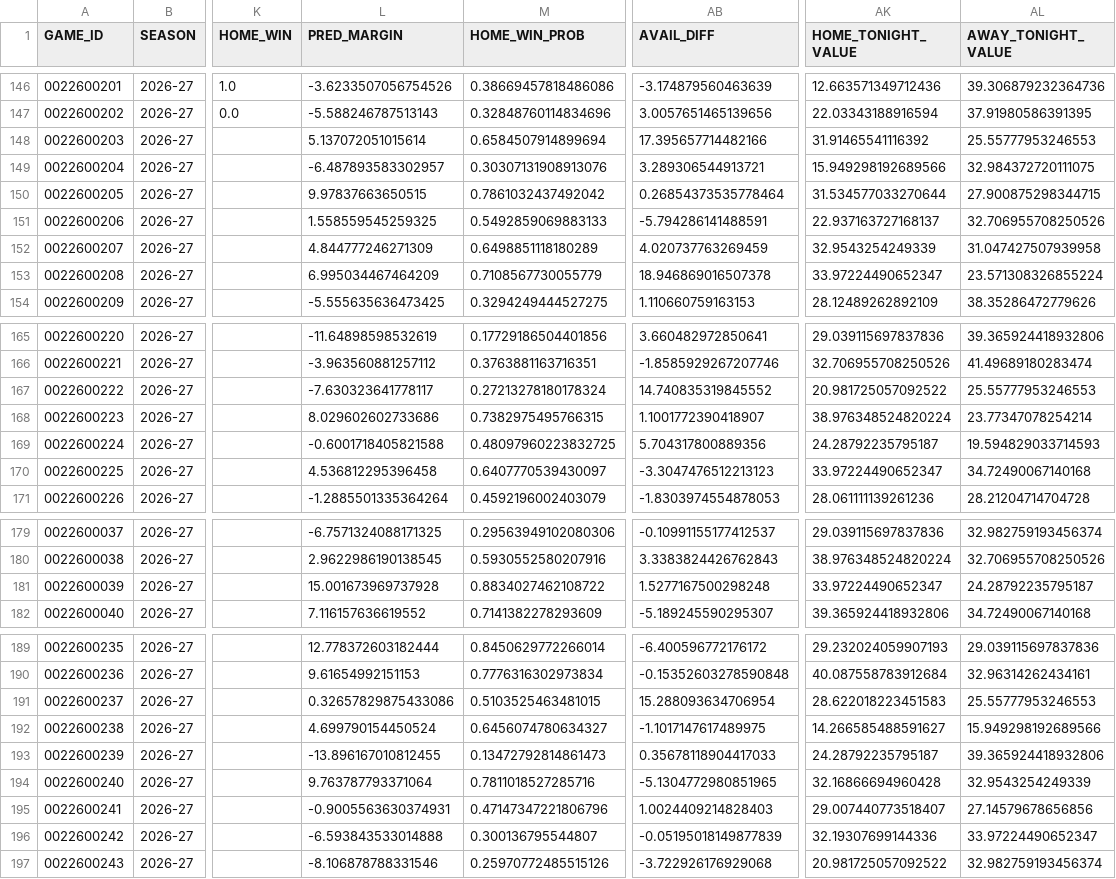
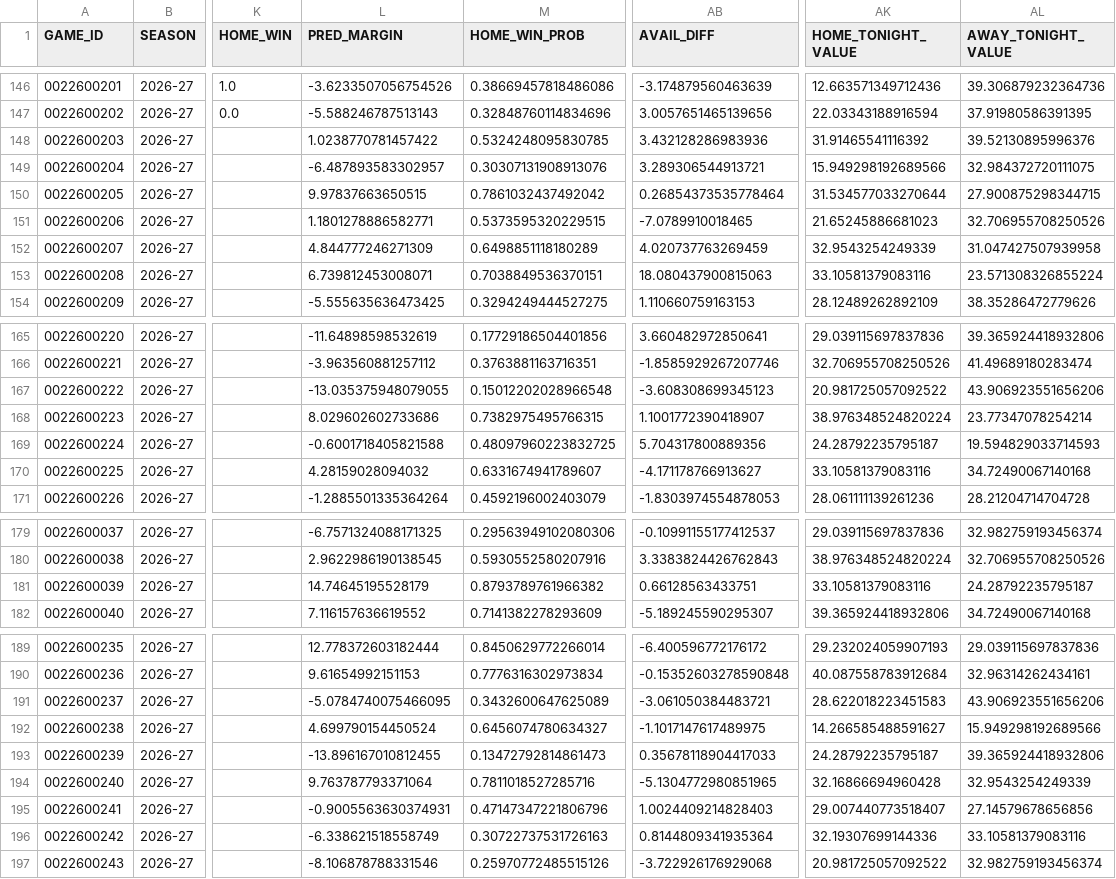
Before and after one commit to tsetan13821/NBAAnalyticsProject, a CSV file: data/processed/game_predictions.csv, drawn as a sheet; only a part is shown, gaps mark what is left out; the diff names each change by its address in the sheet, - before the commit and + after, or states it on an @@ line.

```diff
--- a/data/processed/game_predictions.csv
+++ b/data/processed/game_predictions.csv
-L148 (PRED_MARGIN): 5.137072051015614
+L148 (PRED_MARGIN): 1.0238770781457422
-M148 (HOME_WIN_PROB): 0.6584507914899694
+M148 (HOME_WIN_PROB): 0.5324248095830785
-AB148 (AVAIL_DIFF): 17.395657714482166
+AB148 (AVAIL_DIFF): 3.432128286983936
-AL148 (AWAY_TONIGHT_VALUE): 25.55777953246553
+AL148 (AWAY_TONIGHT_VALUE): 39.52130895996376
-L151 (PRED_MARGIN): 1.558559545259325
+L151 (PRED_MARGIN): 1.1801278886582771
-M151 (HOME_WIN_PROB): 0.5492859069883133
+M151 (HOME_WIN_PROB): 0.5373595320229515
-AB151 (AVAIL_DIFF): -5.794286141488591
+AB151 (AVAIL_DIFF): -7.0789910018465
-AK151 (HOME_TONIGHT_VALUE): 22.937163727168137
+AK151 (HOME_TONIGHT_VALUE): 21.65245886681023
-L153 (PRED_MARGIN): 6.995034467464209
+L153 (PRED_MARGIN): 6.739812453008071
-M153 (HOME_WIN_PROB): 0.7108567730055779
+M153 (HOME_WIN_PROB): 0.7038849536370151
-AB153 (AVAIL_DIFF): 18.946869016507378
+AB153 (AVAIL_DIFF): 18.080437900815063
-AK153 (HOME_TONIGHT_VALUE): 33.97224490652347
+AK153 (HOME_TONIGHT_VALUE): 33.10581379083116
-L167 (PRED_MARGIN): -7.630323641778117
+L167 (PRED_MARGIN): -13.035375948079055
-M167 (HOME_WIN_PROB): 0.27213278180178324
+M167 (HOME_WIN_PROB): 0.15012202028966548
-AB167 (AVAIL_DIFF): 14.740835319845552
+AB167 (AVAIL_DIFF): -3.608308699345123
-AL167 (AWAY_TONIGHT_VALUE): 25.55777953246553
+AL167 (AWAY_TONIGHT_VALUE): 43.906923551656206
-L170 (PRED_MARGIN): 4.536812295396458
+L170 (PRED_MARGIN): 4.28159028094032
-M170 (HOME_WIN_PROB): 0.6407770539430097
+M170 (HOME_WIN_PROB): 0.6331674941789607
-AB170 (AVAIL_DIFF): -3.3047476512213123
+AB170 (AVAIL_DIFF): -4.171178766913627
-AK170 (HOME_TONIGHT_VALUE): 33.97224490652347
+AK170 (HOME_TONIGHT_VALUE): 33.10581379083116
-L181 (PRED_MARGIN): 15.001673969737928
+L181 (PRED_MARGIN): 14.74645195528179
-M181 (HOME_WIN_PROB): 0.8834027462108722
+M181 (HOME_WIN_PROB): 0.8793789761966382
-AB181 (AVAIL_DIFF): 1.5277167500298248
+AB181 (AVAIL_DIFF): 0.66128563433751
-AK181 (HOME_TONIGHT_VALUE): 33.97224490652347
+AK181 (HOME_TONIGHT_VALUE): 33.10581379083116
-L191 (PRED_MARGIN): 0.32657829875433086
+L191 (PRED_MARGIN): -5.0784740075466095
-M191 (HOME_WIN_PROB): 0.5103525463481015
+M191 (HOME_WIN_PROB): 0.3432600647625089
-AB191 (AVAIL_DIFF): 15.288093634706954
+AB191 (AVAIL_DIFF): -3.061050384483721
-AL191 (AWAY_TONIGHT_VALUE): 25.55777953246553
+AL191 (AWAY_TONIGHT_VALUE): 43.906923551656206
-L196 (PRED_MARGIN): -6.593843533014888
+L196 (PRED_MARGIN): -6.338621518558749
-M196 (HOME_WIN_PROB): 0.300136795544807
+M196 (HOME_WIN_PROB): 0.30722737531726163
-AB196 (AVAIL_DIFF): -0.05195018149877839
+AB196 (AVAIL_DIFF): 0.8144809341935364
-AL196 (AWAY_TONIGHT_VALUE): 33.97224490652347
+AL196 (AWAY_TONIGHT_VALUE): 33.10581379083116
```
Also changed, not shown: data/processed/game_players.csv, 1 other file.
